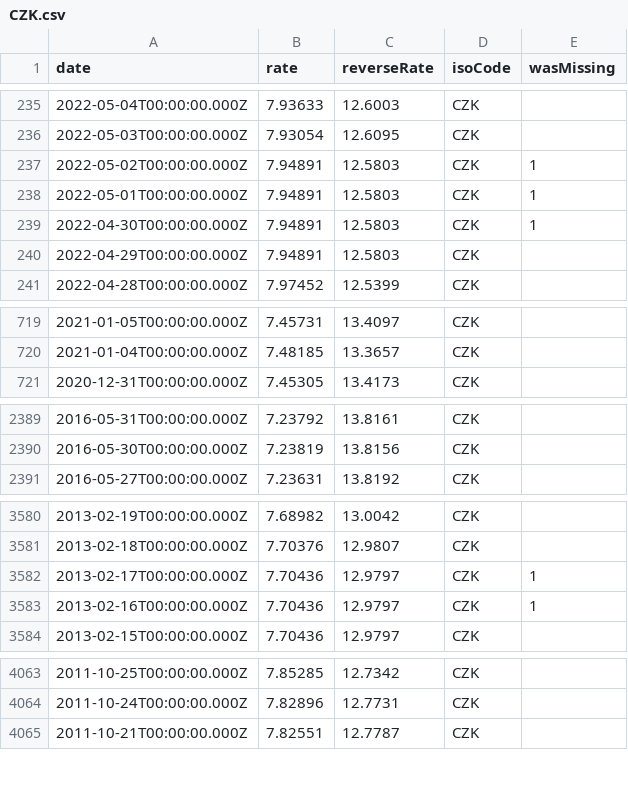
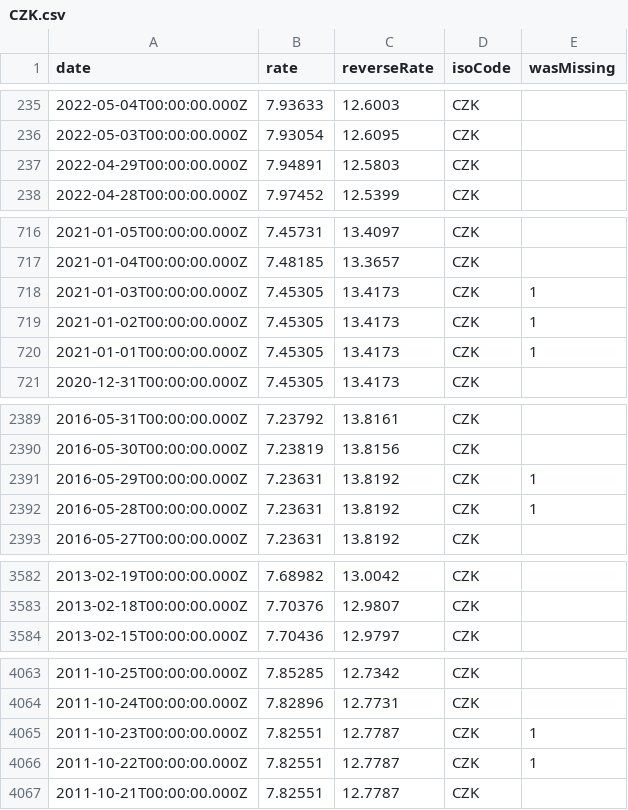
Before and after one commit to GeorgeSG/bnb-currency-exchange-rates, a CSV file: data/CZK.csv, drawn as a sheet; only a part is shown, gaps mark what is left out; the diff covers the shown part only.

```diff
--- a/data/CZK.csv
+++ b/data/CZK.csv
@@ -236,5 +236,2 @@
 "2022-05-03T00:00:00.000Z","7.93054","12.6095","CZK",
-"2022-05-02T00:00:00.000Z","7.94891","12.5803","CZK",1
-"2022-05-01T00:00:00.000Z","7.94891","12.5803","CZK",1
-"2022-04-30T00:00:00.000Z","7.94891","12.5803","CZK",1
 "2022-04-29T00:00:00.000Z","7.94891","12.5803","CZK",
@@ -720,2 +717,5 @@
 "2021-01-04T00:00:00.000Z","7.48185","13.3657","CZK",
+"2021-01-03T00:00:00.000Z","7.45305","13.4173","CZK",1
+"2021-01-02T00:00:00.000Z","7.45305","13.4173","CZK",1
+"2021-01-01T00:00:00.000Z","7.45305","13.4173","CZK",1
 "2020-12-31T00:00:00.000Z","7.45305","13.4173","CZK",
@@ -2390,2 +2390,4 @@
 "2016-05-30T00:00:00.000Z","7.23819","13.8156","CZK",
+"2016-05-29T00:00:00.000Z","7.23631","13.8192","CZK",1
+"2016-05-28T00:00:00.000Z","7.23631","13.8192","CZK",1
 "2016-05-27T00:00:00.000Z","7.23631","13.8192","CZK",
@@ -3581,4 +3583,2 @@
 "2013-02-18T00:00:00.000Z","7.70376","12.9807","CZK",
-"2013-02-17T00:00:00.000Z","7.70436","12.9797","CZK",1
-"2013-02-16T00:00:00.000Z","7.70436","12.9797","CZK",1
 "2013-02-15T00:00:00.000Z","7.70436","12.9797","CZK",
@@ -4064,2 +4064,4 @@
 "2011-10-24T00:00:00.000Z","7.82896","12.7731","CZK",
+"2011-10-23T00:00:00.000Z","7.82551","12.7787","CZK",1
+"2011-10-22T00:00:00.000Z","7.82551","12.7787","CZK",1
 "2011-10-21T00:00:00.000Z","7.82551","12.7787","CZK",
```
Also changed, not shown: 4 added rows and 4 removed rows elsewhere in this file, data/CAD.csv, data/CYP.csv, 39 other files.
